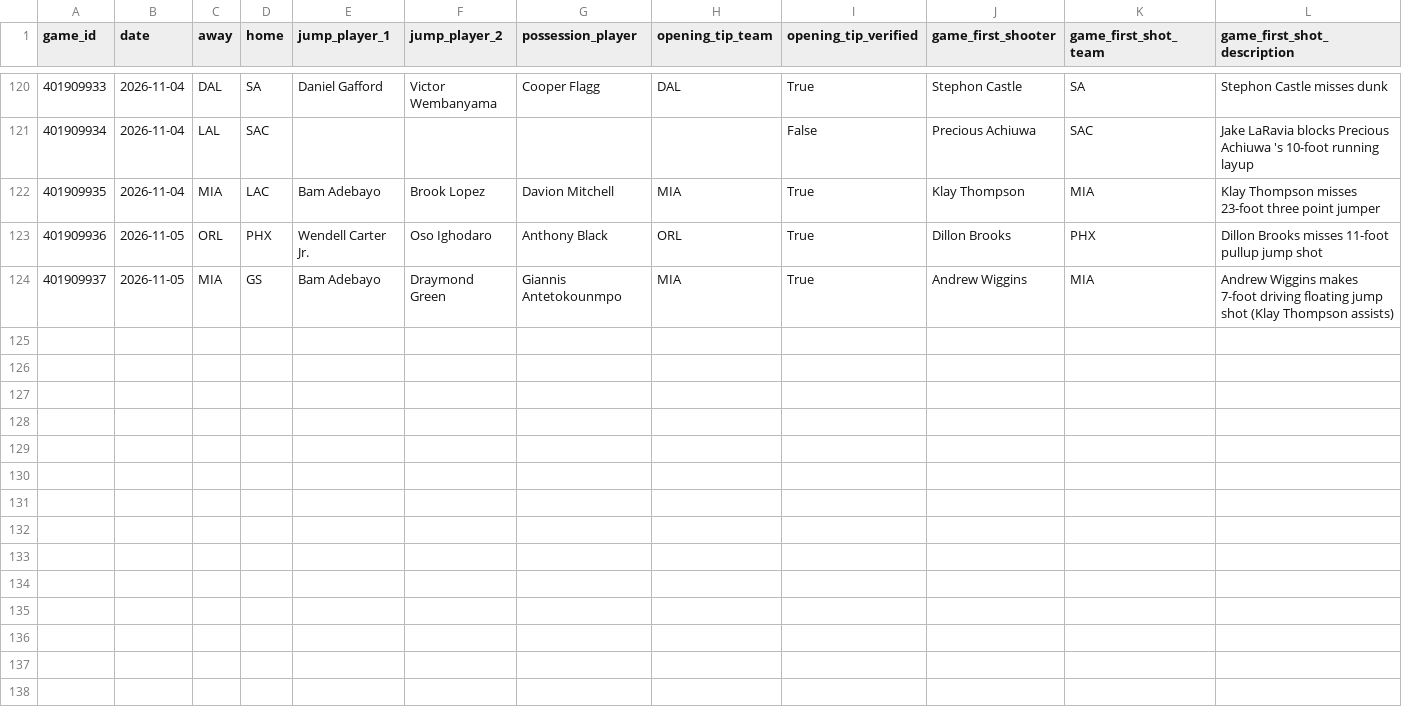
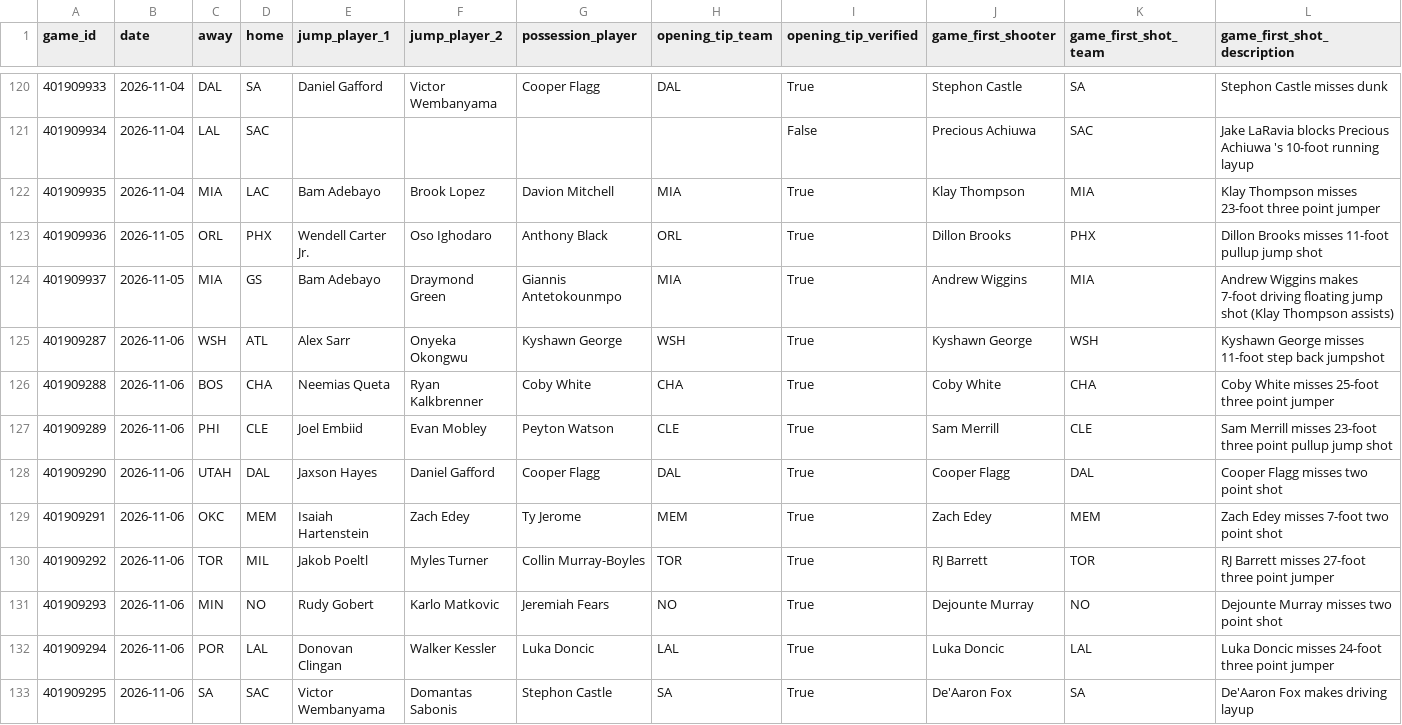
Before and after one commit to mmokriy-dot/prop-culture-nba-opening, a CSV file: data/opening_game_results.csv, drawn as a sheet; only a part is shown, gaps mark what is left out; rows hold the shown columns only; the diff names each change by its address in the sheet, - before the commit and + after, or states it on an @@ line.

```diff
--- a/data/opening_game_results.csv
+++ b/data/opening_game_results.csv
+row 125: 401909287 | 2026-11-06 | WSH | ATL | Alex Sarr | Onyeka Okongwu | Kyshawn George | WSH | True | Kyshawn George | WSH | Kyshawn George misses 11-foot step back jumpshot
+row 126: 401909288 | 2026-11-06 | BOS | CHA | Neemias Queta | Ryan Kalkbrenner | Coby White | CHA | True | Coby White | CHA | Coby White misses 25-foot three point jumper
+row 127: 401909289 | 2026-11-06 | PHI | CLE | Joel Embiid | Evan Mobley | Peyton Watson | CLE | True | Sam Merrill | CLE | Sam Merrill misses 23-foot three point pullup jump shot
+row 128: 401909290 | 2026-11-06 | UTAH | DAL | Jaxson Hayes | Daniel Gafford | Cooper Flagg | DAL | True | Cooper Flagg | DAL | Cooper Flagg misses two point shot
+row 129: 401909291 | 2026-11-06 | OKC | MEM | Isaiah Hartenstein | Zach Edey | Ty Jerome | MEM | True | Zach Edey | MEM | Zach Edey misses 7-foot two point shot
+row 130: 401909292 | 2026-11-06 | TOR | MIL | Jakob Poeltl | Myles Turner | Collin Murray-Boyles | TOR | True | RJ Barrett | TOR | RJ Barrett misses 27-foot three point jumper
+row 131: 401909293 | 2026-11-06 | MIN | NO | Rudy Gobert | Karlo Matkovic | Jeremiah Fears | NO | True | Dejounte Murray | NO | Dejounte Murray misses two point shot
+row 132: 401909294 | 2026-11-06 | POR | LAL | Donovan Clingan | Walker Kessler | Luka Doncic | LAL | True | Luka Doncic | LAL | Luka Doncic misses 24-foot three point jumper
+row 133: 401909295 | 2026-11-06 | SA | SAC | Victor Wembanyama | Domantas Sabonis | Stephon Castle | SA | True | De'Aaron Fox | SA | De'Aaron Fox makes driving layup
```
Also changed, not shown: data/opening_player_summary.csv, data/opening_team_summary.csv.
